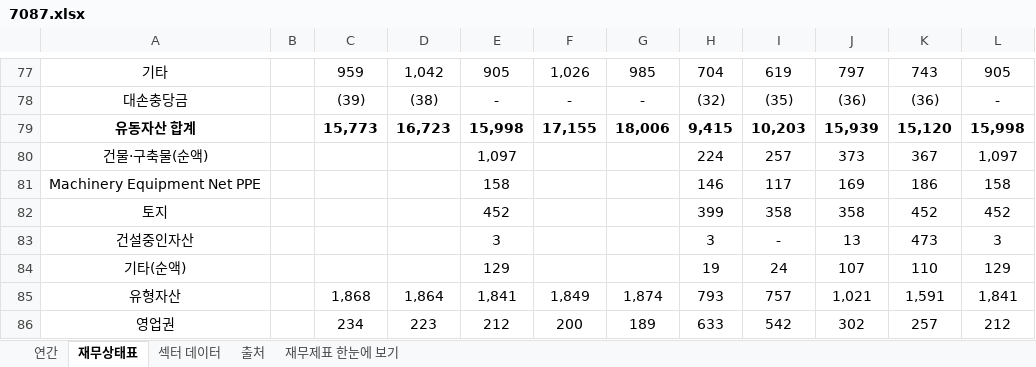
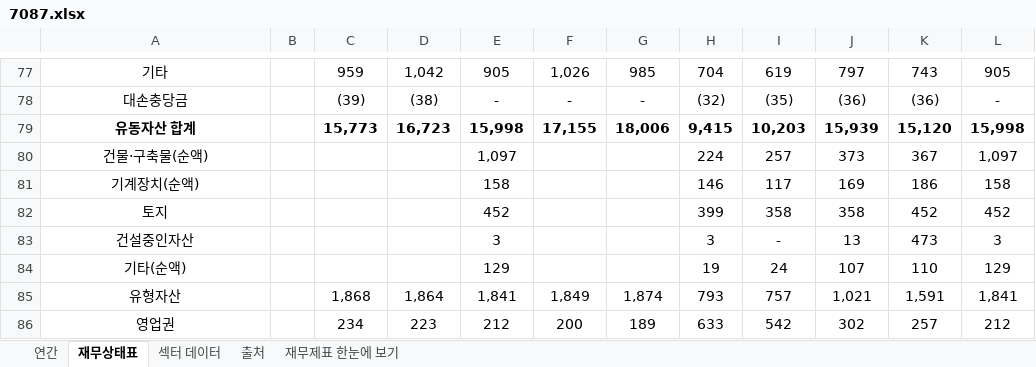
Before and after one commit to minwook1011/earnings-screener, an Excel workbook: docs/data/jp/xlsx/7087.xlsx, sheet 재무상태표, drawn as a sheet; only a part is shown, gaps mark what is left out; values as stored, in another font and other column widths than the file's, no borders; conditional formats not drawn; the diff names each change by its address in the sheet, - before the commit and + after, or states it on an @@ line.

```diff
--- a/docs/data/jp/xlsx/7087.xlsx (sheet 재무상태표)
+++ b/docs/data/jp/xlsx/7087.xlsx (sheet 재무상태표)
-A81: Machinery Equipment Net PPE
+A81: 기계장치(순액)
```
Also changed, not shown: sheet 연간, sheet 재무제표 한눈에 보기, 6 other files.
